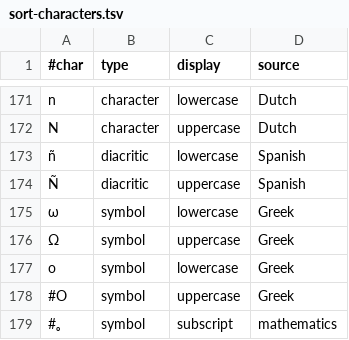
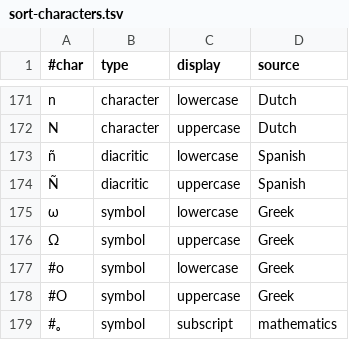
Before and after one commit to OpenTaal/alphabetical-sort, a TSV file: references/sort-characters.tsv, drawn as a sheet; only a part is shown, gaps mark what is left out.

```diff
--- a/references/sort-characters.tsv
+++ b/references/sort-characters.tsv
@@ -176,3 +176,3 @@ N	character	uppercase	Dutch
 Ω	symbol	uppercase	Greek
-ο	symbol	lowercase	Greek
+#ο	symbol	lowercase	Greek
 #Ο	symbol	uppercase	Greek
```
Also changed, not shown: 2 other files.
